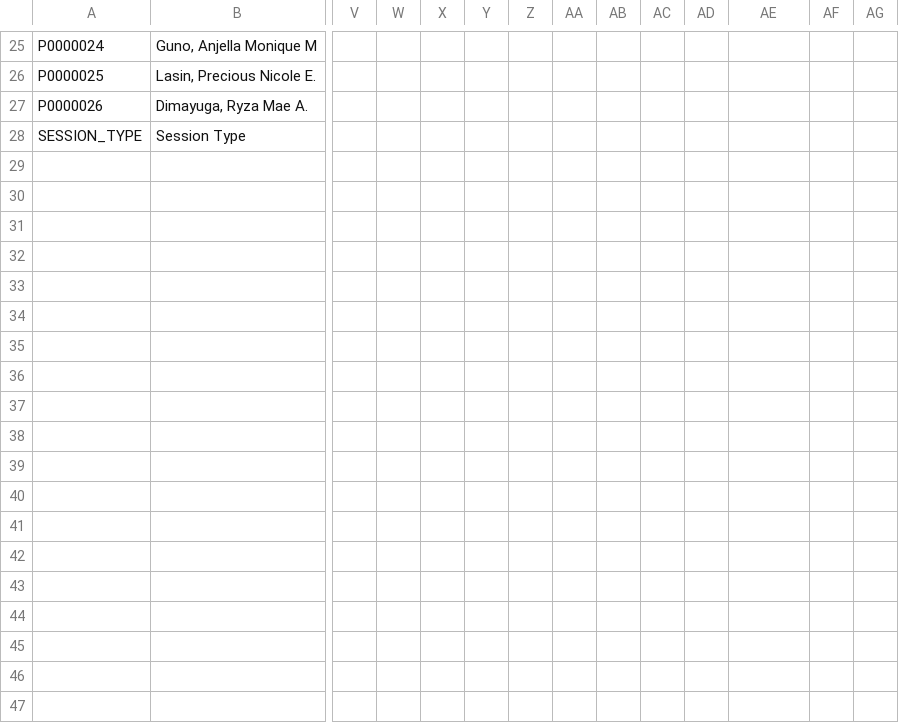
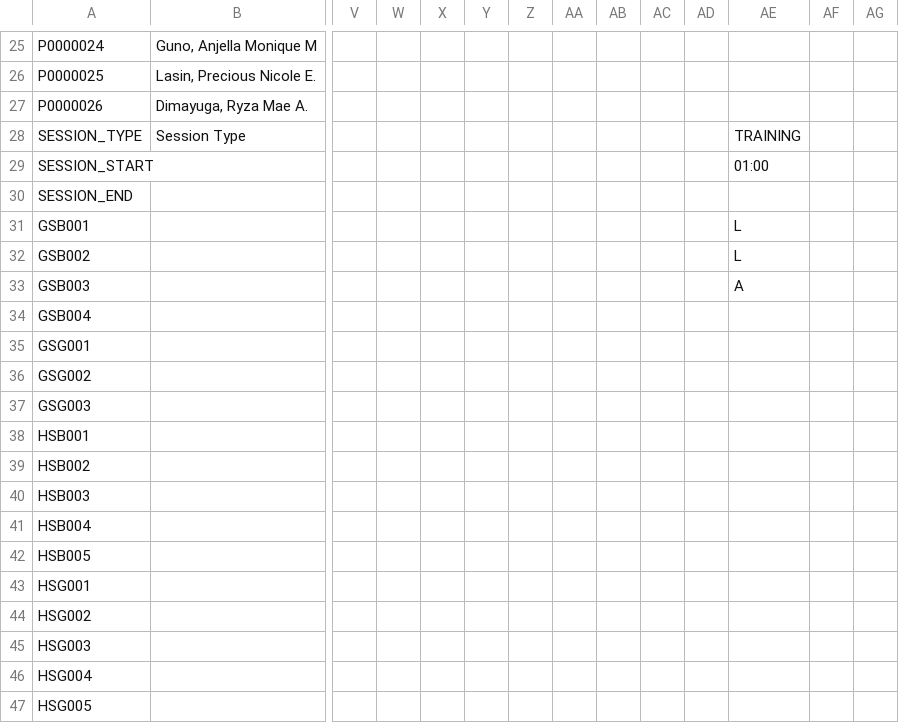
Before and after one commit to mythrilh3ml0ck/DLSLChessTeam, a CSV file: csv/player/attendance/July.csv, drawn as a sheet; only a part is shown, gaps mark what is left out; rows hold the shown columns only; the diff covers the shown part only; the diff names each change by its address in the sheet, - before the commit and + after, or states it on an @@ line.

Commit message:
Update csv/player/attendance/July.csv from Android App

```diff
--- a/csv/player/attendance/July.csv
+++ b/csv/player/attendance/July.csv
-AE28: (empty)
+AE28: TRAINING
+row 29: SESSION_START |  |  |  |  |  |  |  |  |  |  | 01:00
+row 30: SESSION_END
+row 31: GSB001 |  |  |  |  |  |  |  |  |  |  | L
+row 32: GSB002 |  |  |  |  |  |  |  |  |  |  | L
+row 33: GSB003 |  |  |  |  |  |  |  |  |  |  | A
+row 34: GSB004
+row 35: GSG001
+row 36: GSG002
+row 37: GSG003
+row 38: HSB001
+row 39: HSB002
+row 40: HSB003
+row 41: HSB004
+row 42: HSB005
+row 43: HSG001
+row 44: HSG002
+row 45: HSG003
+row 46: HSG004
+row 47: HSG005
```
Also changed, not shown: 10 added rows elsewhere in this file.
